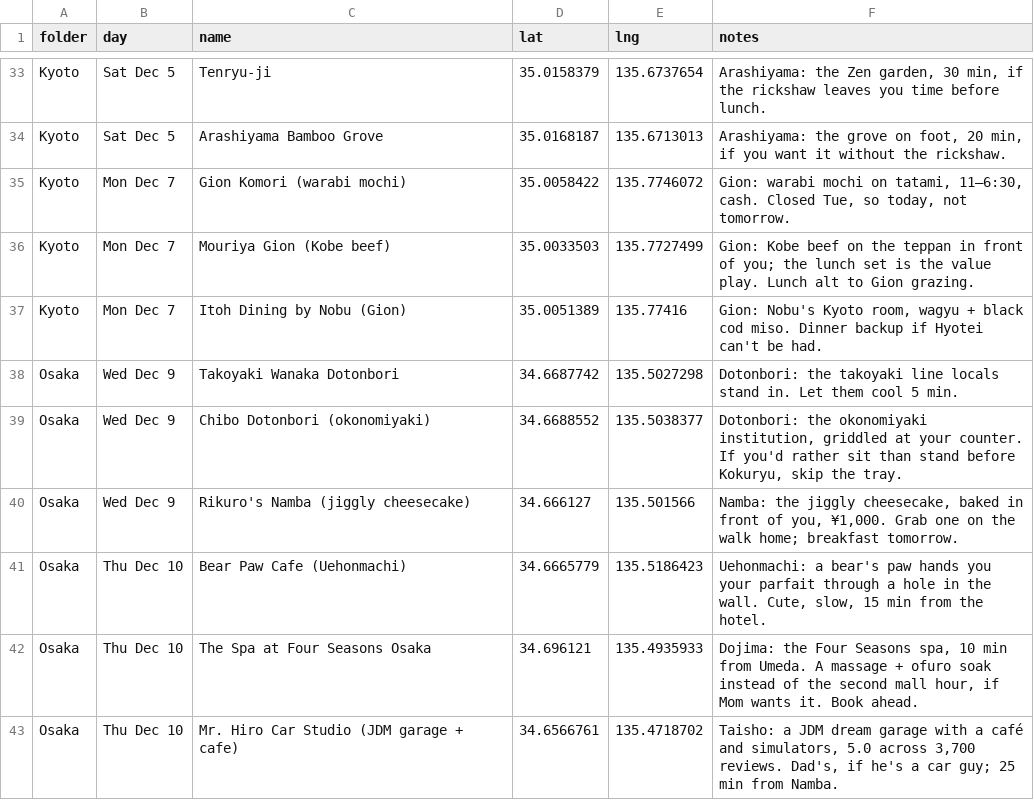
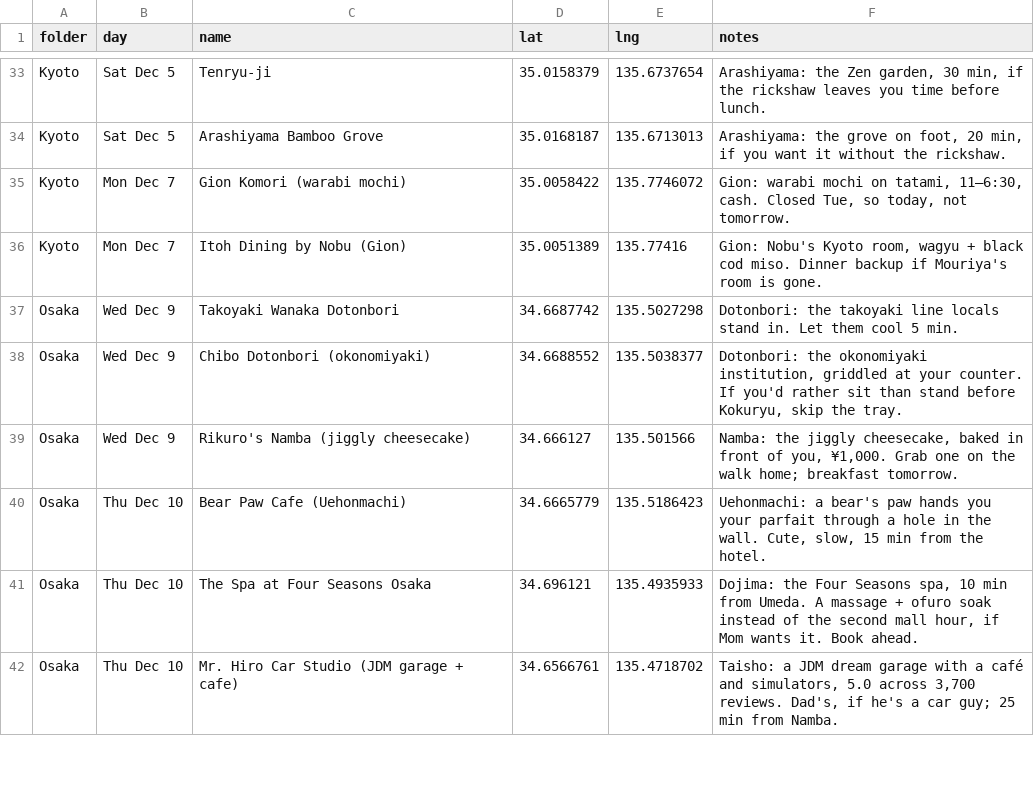
Before and after one commit to joshuamonzon/Trips, a CSV file: japan-50/map/ideas.csv, drawn as a sheet; only a part is shown, gaps mark what is left out.

```diff
--- a/japan-50/map/ideas.csv
+++ b/japan-50/map/ideas.csv
@@ -35,4 +35,3 @@ folder,day,name,lat,lng,notes
 "Kyoto","Mon Dec 7","Gion Komori (warabi mochi)","35.0058422","135.7746072","Gion: warabi mochi on tatami, 11–6:30, cash. Closed Tue, so today, not tomorrow."
-"Kyoto","Mon Dec 7","Mouriya Gion (Kobe beef)","35.0033503","135.7727499","Gion: Kobe beef on the teppan in front of you; the lunch set is the value play. Lunch alt to Gion grazing."
-"Kyoto","Mon Dec 7","Itoh Dining by Nobu (Gion)","35.0051389","135.77416","Gion: Nobu's Kyoto room, wagyu + black cod miso. Dinner backup if Hyotei can't be had."
+"Kyoto","Mon Dec 7","Itoh Dining by Nobu (Gion)","35.0051389","135.77416","Gion: Nobu's Kyoto room, wagyu + black cod miso. Dinner backup if Mouriya's room is gone."
 "Osaka","Wed Dec 9","Takoyaki Wanaka Dotonbori","34.6687742","135.5027298","Dotonbori: the takoyaki line locals stand in. Let them cool 5 min."
```
Also changed, not shown: 6 other files.
